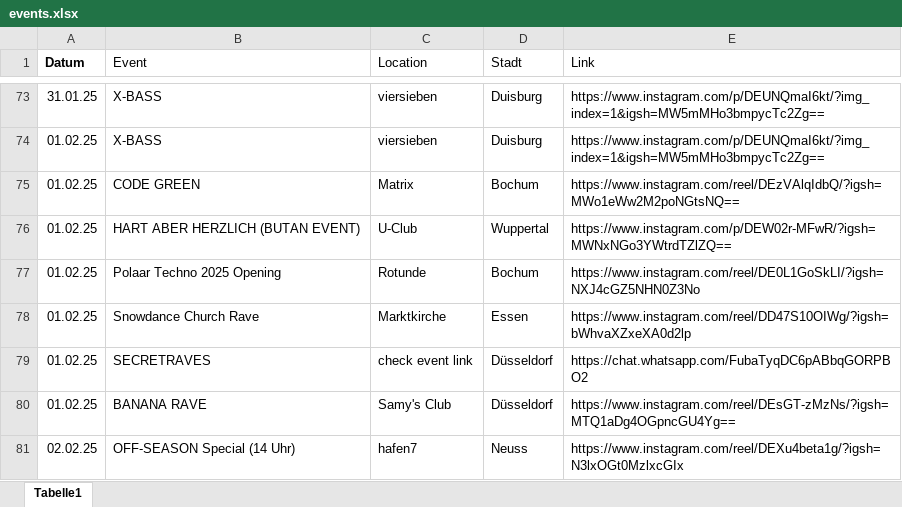
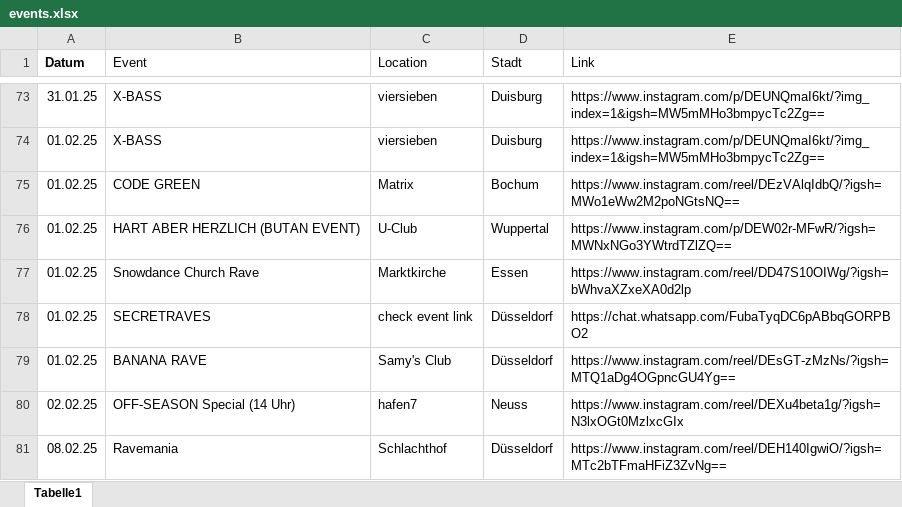
Before and after one commit to rafaelthetrue/rafaelthetrue.github.io, an Excel workbook: events.xlsx, sheet Tabelle1, drawn as a sheet; only a part is shown, gaps mark what is left out; the shorter side is filled out with more unchanged rows; values as stored, in another font and other column widths than the file's, no borders; the diff names each change by its address in the sheet, - before the commit and + after, or states it on an @@ line.

Commit message:
Add files via upload

```diff
--- a/events.xlsx (sheet Tabelle1)
+++ b/events.xlsx (sheet Tabelle1)
-row 77: 01.02.25 | Polaar Techno 2025 Opening | Rotunde | Bochum | https://www.instagram.com/reel/DE0L1GoSkLI/?igsh=NXJ4cGZ5NHN0Z3No
```
